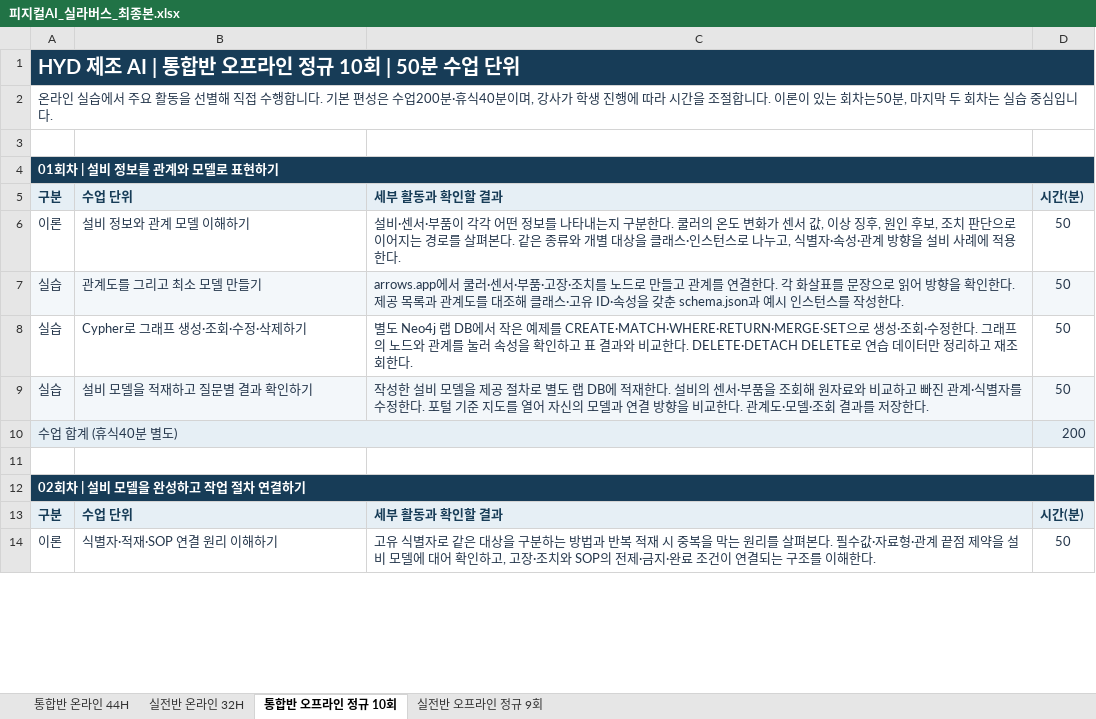
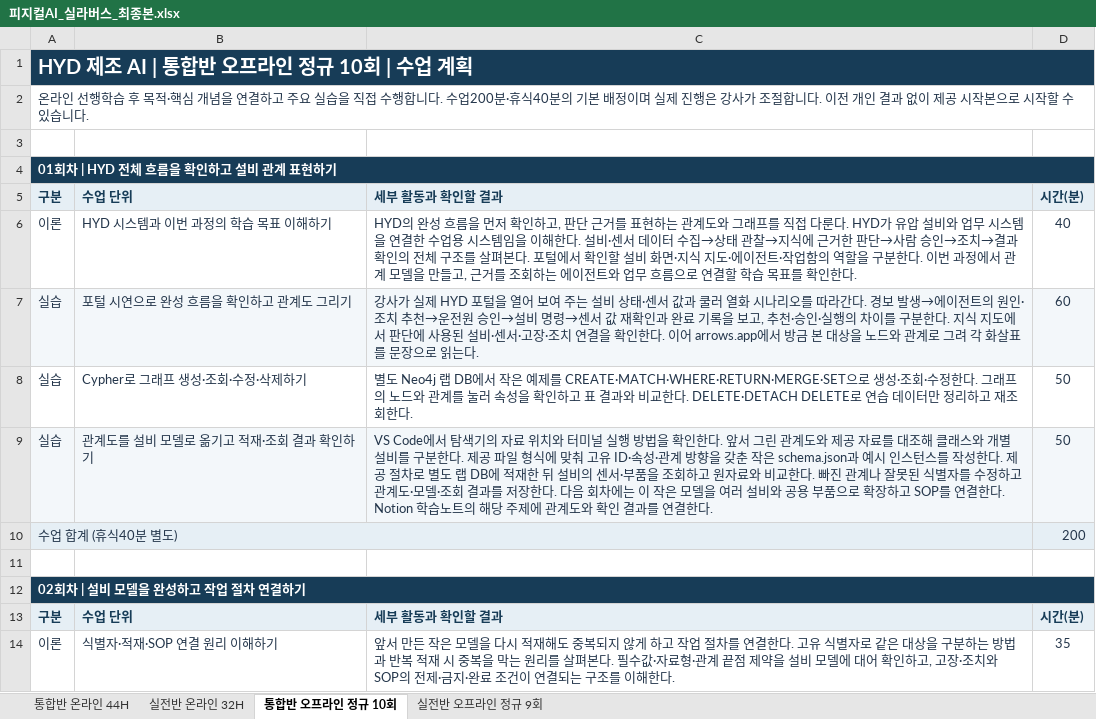
Before and after one commit to uengine-oss/hyd-iot-edu, an Excel workbook: 문서/교재/실라버스/피지컬AI_실라버스_최종본.xlsx, sheet 통합반 오프라인 정규 10회, drawn as a sheet; only a part is shown; values as stored, in another font and other column widths than the file's, no borders; the diff covers the shown part only; the diff names each change by its address in the sheet, - before the commit and + after, or states it on an @@ line.

```diff
--- a/문서/교재/실라버스/피지컬AI_실라버스_최종본.xlsx (sheet 통합반 오프라인 정규 10회)
+++ b/문서/교재/실라버스/피지컬AI_실라버스_최종본.xlsx (sheet 통합반 오프라인 정규 10회)
-A1: HYD 제조 AI | 통합반 오프라인 정규 10회 | 50분 수업 단위
+A1: HYD 제조 AI | 통합반 오프라인 정규 10회 | 수업 계획
-A2: 온라인 실습에서 주요 활동을 선별해 직접 수행합니다. 기본 편성은 수업200분·휴식40분이며, 강사가 학생 진행에 따라 시간을 조절합니다. 이론이 있는 회차는50분, 마지막 두 회차는 실습 중심입니다.
+A2: 온라인 선행학습 후 목적·핵심 개념을 연결하고 주요 실습을 직접 수행합니다. 수업200분·휴식40분의 기본 배정이며 실제 진행은 강사가 조절합니다. 이전 개인 결과 없이 제공 시작본으로 시작할 수 있습니다.
-A4: 01회차 | 설비 정보를 관계와 모델로 표현하기
+A4: 01회차 | HYD 전체 흐름을 확인하고 설비 관계 표현하기
-B6: 설비 정보와 관계 모델 이해하기
+B6: HYD 시스템과 이번 과정의 학습 목표 이해하기
-C6: 설비·센서·부품이 각각 어떤 정보를 나타내는지 구분한다. 쿨러의 온도 변화가 센서 값, 이상 징후, 원인 후보, 조치 판단으로 이어지는 경로를 살펴본다. 같은 종류와 개별 대상을 클래스·인스턴스로 나누고, 식별자·속성·관계 방향을 설비 사례에 적용한다.
+C6: HYD의 완성 흐름을 먼저 확인하고, 판단 근거를 표현하는 관계도와 그래프를 직접 다룬다. HYD가 유압 설비와 업무 시스템을 연결한 수업용 시스템임을 이해한다. 설비·센서 데이터 수집→상태 관찰→지식에 근거한 판단→사람 승인→조치→결과 확인의 전체 구조를 살펴본다. 포털에서 확인할 설비 화면·지식 지도·에이전트·작업함의 역할을 구분한다. 이번 과정에서 관계 모델을 만들고, 근거를 조회하는 에이전트와 업무 흐름으로 연결할 학습 목표를 확인한다.
-D6: 50
+D6: 40
-B7: 관계도를 그리고 최소 모델 만들기
+B7: 포털 시연으로 완성 흐름을 확인하고 관계도 그리기
-C7: arrows.app에서 쿨러·센서·부품·고장·조치를 노드로 만들고 관계를 연결한다. 각 화살표를 문장으로 읽어 방향을 확인한다. 제공 목록과 관계도를 대조해 클래스·고유 ID·속성을 갖춘 schema.json과 예시 인스턴스를 작성한다.
+C7: 강사가 실제 HYD 포털을 열어 보여 주는 설비 상태·센서 값과 쿨러 열화 시나리오를 따라간다. 경보 발생→에이전트의 원인·조치 추천→운전원 승인→설비 명령→센서 값 재확인과 완료 기록을 보고, 추천·승인·실행의 차이를 구분한다. 지식 지도에서 판단에 사용된 설비·센서·고장·조치 연결을 확인한다. 이어 arrows.app에서 방금 본 대상을 노드와 관계로 그려 각 화살표를 문장으로 읽는다.
-D7: 50
+D7: 60
-B9: 설비 모델을 적재하고 질문별 결과 확인하기
+B9: 관계도를 설비 모델로 옮기고 적재·조회 결과 확인하기
-C9: 작성한 설비 모델을 제공 절차로 별도 랩 DB에 적재한다. 설비의 센서·부품을 조회해 원자료와 비교하고 빠진 관계·식별자를 수정한다. 포털 기준 지도를 열어 자신의 모델과 연결 방향을 비교한다. 관계도·모델·조회 결과를 저장한다.
+C9: VS Code에서 탐색기의 자료 위치와 터미널 실행 방법을 확인한다. 앞서 그린 관계도와 제공 자료를 대조해 클래스와 개별 설비를 구분한다. 제공 파일 형식에 맞춰 고유 ID·속성·관계 방향을 갖춘 작은 schema.json과 예시 인스턴스를 작성한다. 제공 절차로 별도 랩 DB에 적재한 뒤 설비의 센서·부품을 조회하고 원자료와 비교한다. 빠진 관계나 잘못된 식별자를 수정하고 관계도·모델·조회 결과를 저장한다. 다음 회차에는 이 작은 모델을 여러 설비와 공용 부품으로 확장하고 SOP를 연결한다. Notion 학습노트의 해당 주제에 관계도와 확인 결과를 연결한다.
-C14: 고유 식…
+C14: 앞서 만든 작은 모델을 다시 적재해도 중복되지 않게 하고 작업 절차를 연결한다. 고유 식…
-D14: 50
+D14: 35
```
Also changed, not shown: 52 edited cells elsewhere in this sheet, sheet 실전반 오프라인 정규 9회, sheet 통합반 온라인 44H, sheet 실전반 온라인 32H, 12 other files.
